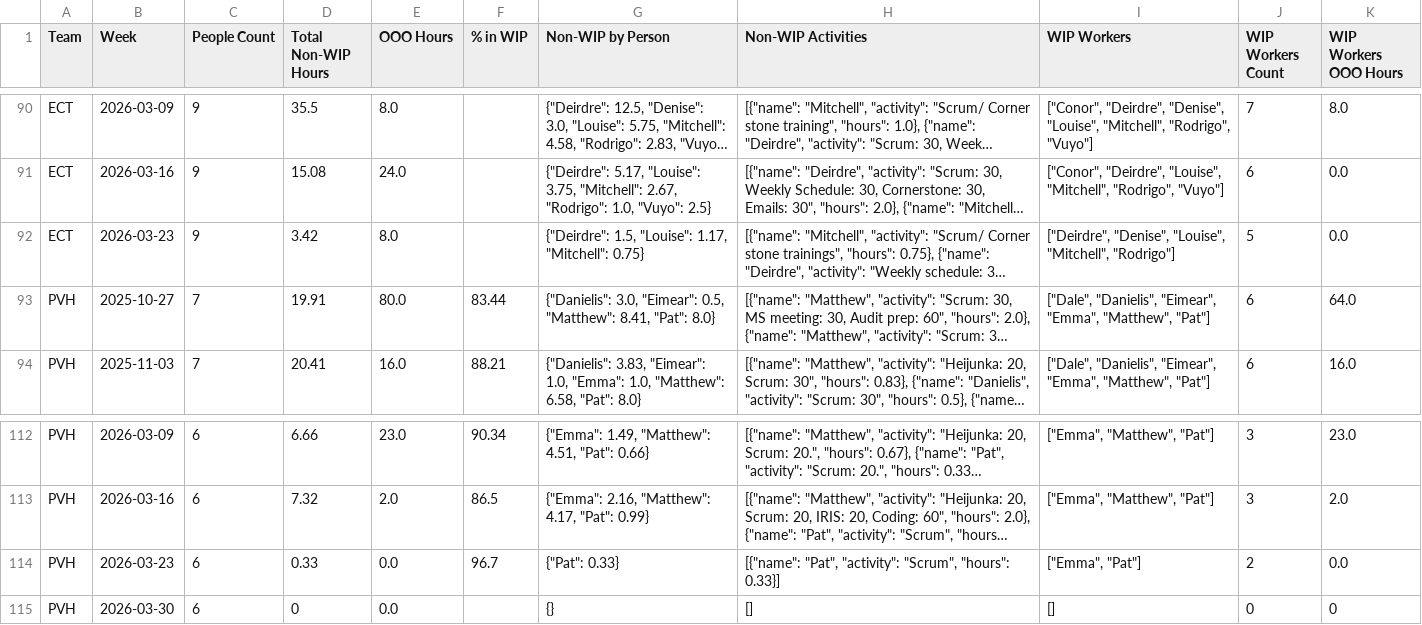
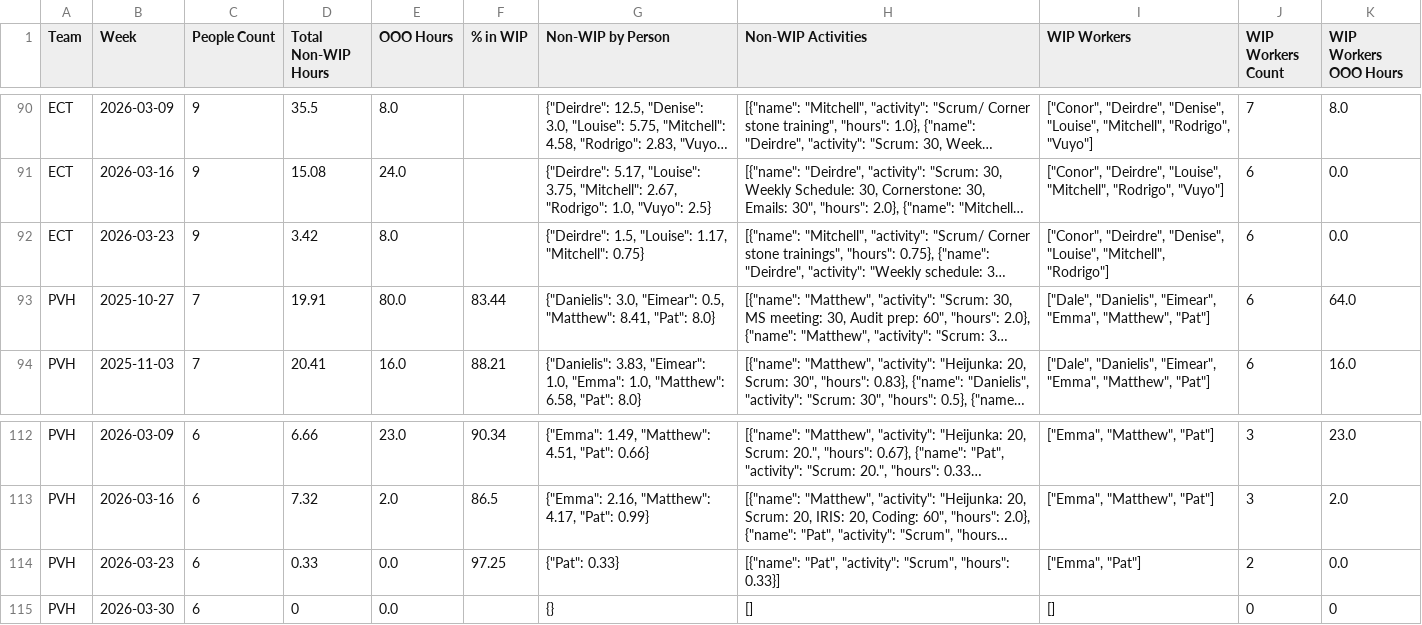
Before and after one commit to 17wadeche/heijunka-dev, a CSV file: non_wip.csv, drawn as a sheet; only a part is shown, gaps mark what is left out; long unchanged cells end in …; the diff covers the shown part only; the diff names each change by its address in the sheet, - before the commit and + after, or states it on an @@ line.

```diff
--- a/non_wip.csv
+++ b/non_wip.csv
-I92 (WIP Workers): ["Deirdre", "Denise", "Louise",…
+I92 (WIP Workers): ["Conor", "Deirdre", "Denise", "Louise",…
-J92 (WIP Workers Count): 5
+J92 (WIP Workers Count): 6
-F114 (% in WIP): 96.7
+F114 (% in WIP): 97.25
```
Also changed, not shown: 27 edited cells elsewhere in this file, MS_WIP.csv, ect_heijunka_extract.csv, 11 other files.
